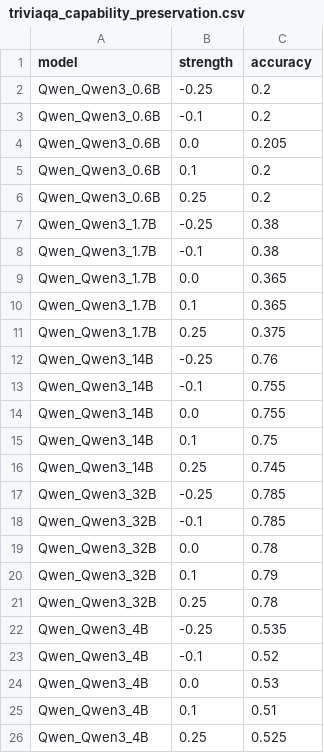
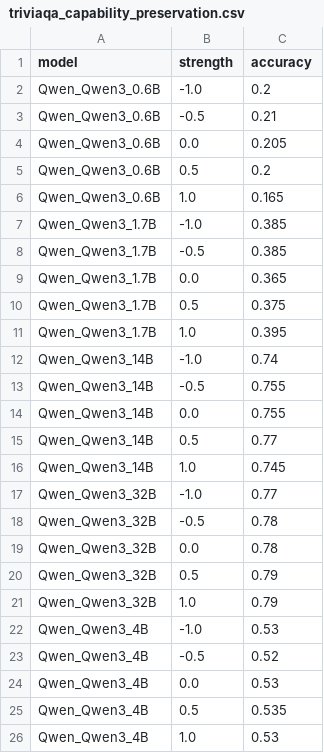
Before and after one commit to obayyub/steering, a CSV file: results/capability_eval/analysis/triviaqa_capability_preservation.csv, drawn as a sheet; only a part is shown; the diff covers the shown part only.

```diff
--- a/results/capability_eval/analysis/triviaqa_capability_preservation.csv
+++ b/results/capability_eval/analysis/triviaqa_capability_preservation.csv
@@ -1,26 +1,26 @@
 model,strength,accuracy
-Qwen_Qwen3_0.6B,-0.25,0.2
-Qwen_Qwen3_0.6B,-0.1,0.2
+Qwen_Qwen3_0.6B,-1.0,0.2
+Qwen_Qwen3_0.6B,-0.5,0.21
 Qwen_Qwen3_0.6B,0.0,0.205
-Qwen_Qwen3_0.6B,0.1,0.2
-Qwen_Qwen3_0.6B,0.25,0.2
-Qwen_Qwen3_1.7B,-0.25,0.38
-Qwen_Qwen3_1.7B,-0.1,0.38
+Qwen_Qwen3_0.6B,0.5,0.2
+Qwen_Qwen3_0.6B,1.0,0.165
+Qwen_Qwen3_1.7B,-1.0,0.385
+Qwen_Qwen3_1.7B,-0.5,0.385
 Qwen_Qwen3_1.7B,0.0,0.365
-Qwen_Qwen3_1.7B,0.1,0.365
-Qwen_Qwen3_1.7B,0.25,0.375
-Qwen_Qwen3_14B,-0.25,0.76
-Qwen_Qwen3_14B,-0.1,0.755
+Qwen_Qwen3_1.7B,0.5,0.375
+Qwen_Qwen3_1.7B,1.0,0.395
+Qwen_Qwen3_14B,-1.0,0.74
+Qwen_Qwen3_14B,-0.5,0.755
 Qwen_Qwen3_14B,0.0,0.755
-Qwen_Qwen3_14B,0.1,0.75
-Qwen_Qwen3_14B,0.25,0.745
-Qwen_Qwen3_32B,-0.25,0.785
-Qwen_Qwen3_32B,-0.1,0.785
+Qwen_Qwen3_14B,0.5,0.77
+Qwen_Qwen3_14B,1.0,0.745
+Qwen_Qwen3_32B,-1.0,0.77
+Qwen_Qwen3_32B,-0.5,0.78
 Qwen_Qwen3_32B,0.0,0.78
-Qwen_Qwen3_32B,0.1,0.79
-Qwen_Qwen3_32B,0.25,0.78
-Qwen_Qwen3_4B,-0.25,0.535
-Qwen_Qwen3_4B,-0.1,0.52
+Qwen_Qwen3_32B,0.5,0.79
+Qwen_Qwen3_32B,1.0,0.79
+Qwen_Qwen3_4B,-1.0,0.53
+Qwen_Qwen3_4B,-0.5,0.52
 Qwen_Qwen3_4B,0.0,0.53
-Qwen_Qwen3_4B,0.1,0.51
-Qwen_Qwen3_4B,0.25,0.525
+Qwen_Qwen3_4B,0.5,0.535
+Qwen_Qwen3_4B,1.0,0.53
```
Also changed, not shown: 8 edited cells elsewhere in this file, results/capability_eval/analysis/corrigible_steering_effect.csv, results/capability_eval/analysis/gsm8k_capability_preservation.csv, 10 other files.
